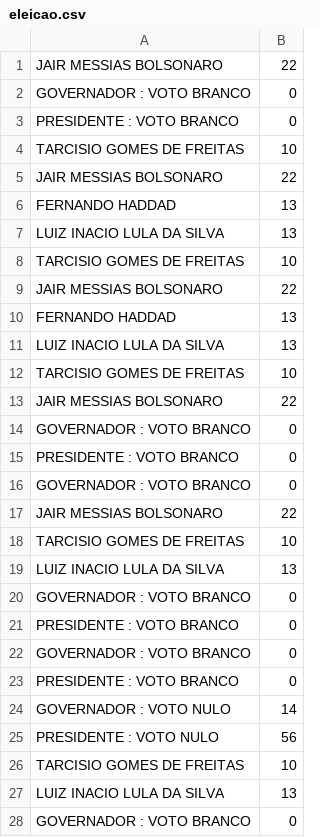
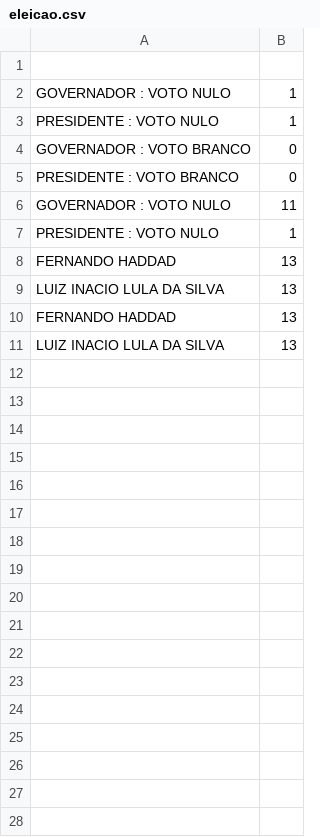
Before and after one commit to isaacgoncod/java, a CSV file: senai/src/aula17/exercicios1/eleicao/bd/eleicao.csv, drawn as a sheet; only a part is shown; the diff covers the shown part only.

Commit message:
aula17

```diff
--- a/senai/src/aula17/exercicios1/eleicao/bd/eleicao.csv
+++ b/senai/src/aula17/exercicios1/eleicao/bd/eleicao.csv
@@ -1,28 +1,11 @@
-JAIR MESSIAS BOLSONARO;22
+
+GOVERNADOR : VOTO NULO;1
+PRESIDENTE : VOTO NULO;1
 GOVERNADOR : VOTO BRANCO;0
 PRESIDENTE : VOTO BRANCO;0
-TARCISIO GOMES DE FREITAS;10
-JAIR MESSIAS BOLSONARO;22
+GOVERNADOR : VOTO NULO;11
+PRESIDENTE : VOTO NULO;1
 FERNANDO HADDAD;13
 LUIZ INACIO LULA DA SILVA;13
-TARCISIO GOMES DE FREITAS;10
-JAIR MESSIAS BOLSONARO;22
 FERNANDO HADDAD;13
 LUIZ INACIO LULA DA SILVA;13
-TARCISIO GOMES DE FREITAS;10
-JAIR MESSIAS BOLSONARO;22
-GOVERNADOR : VOTO BRANCO;0
-PRESIDENTE : VOTO BRANCO;0
-GOVERNADOR : VOTO BRANCO;0
-JAIR MESSIAS BOLSONARO;22
-TARCISIO GOMES DE FREITAS;10
-LUIZ INACIO LULA DA SILVA;13
-GOVERNADOR : VOTO BRANCO;0
-PRESIDENTE : VOTO BRANCO;0
-GOVERNADOR : VOTO BRANCO;0
-PRESIDENTE : VOTO BRANCO;0
-GOVERNADOR : VOTO NULO;14
-PRESIDENTE : VOTO NULO;56
-TARCISIO GOMES DE FREITAS;10
-LUIZ INACIO LULA DA SILVA;13
-GOVERNADOR : VOTO BRANCO;0
```
Also changed, not shown: 21 removed rows elsewhere in this file, 18 other files.
